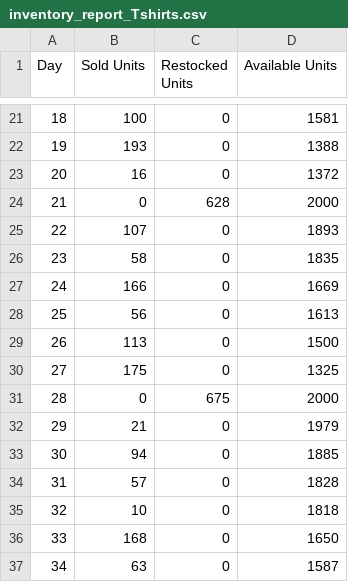
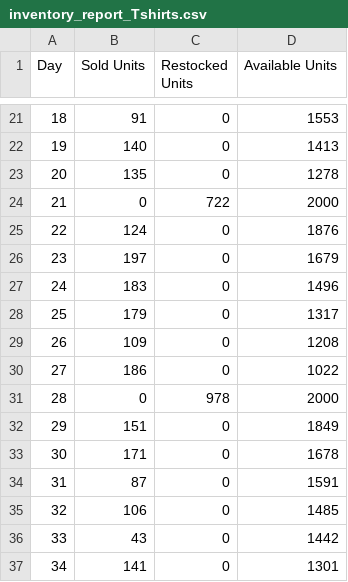
Before and after one commit to umu1c4n/programming-assignment, a CSV file: inventory_report_Tshirts.csv, drawn as a sheet; only a part is shown, gaps mark what is left out; the diff covers the shown part only.

```diff
--- a/inventory_report_Tshirts.csv
+++ b/inventory_report_Tshirts.csv
@@ -21,17 +21,17 @@ Day,Sold Units,Restocked Units,Available Units
-18,100,0,1581
-19,193,0,1388
-20,16,0,1372
-21,0,628,2000
-22,107,0,1893
-23,58,0,1835
-24,166,0,1669
-25,56,0,1613
-26,113,0,1500
-27,175,0,1325
-28,0,675,2000
-29,21,0,1979
-30,94,0,1885
-31,57,0,1828
-32,10,0,1818
-33,168,0,1650
-34,63,0,1587
+18,91,0,1553
+19,140,0,1413
+20,135,0,1278
+21,0,722,2000
+22,124,0,1876
+23,197,0,1679
+24,183,0,1496
+25,179,0,1317
+26,109,0,1208
+27,186,0,1022
+28,0,978,2000
+29,151,0,1849
+30,171,0,1678
+31,87,0,1591
+32,106,0,1485
+33,43,0,1442
+34,141,0,1301
```
Also changed, not shown: 58 edited cells elsewhere in this file, 1 other file.
